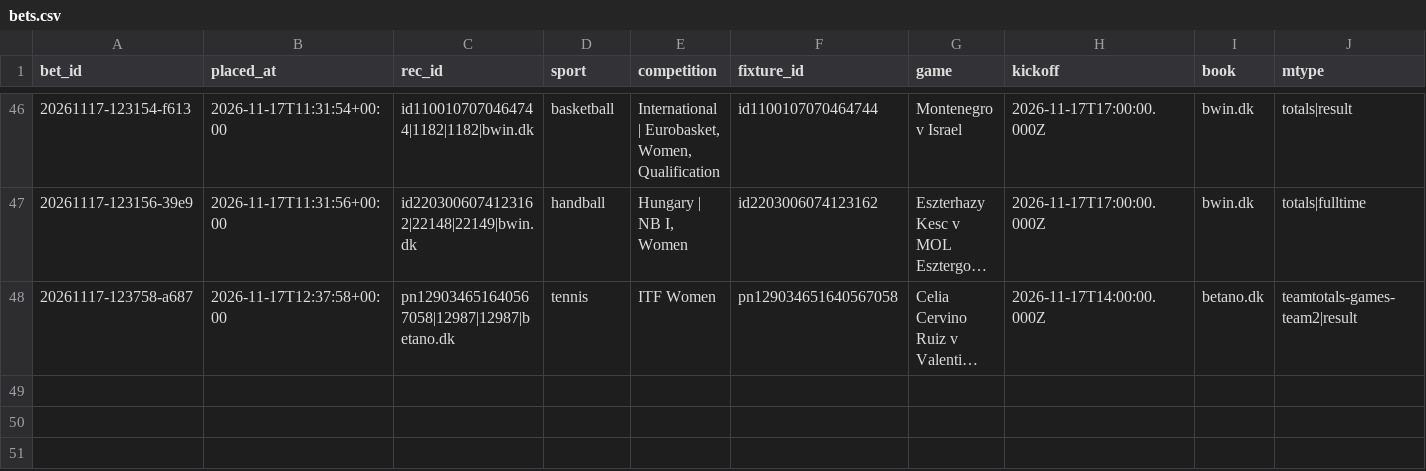
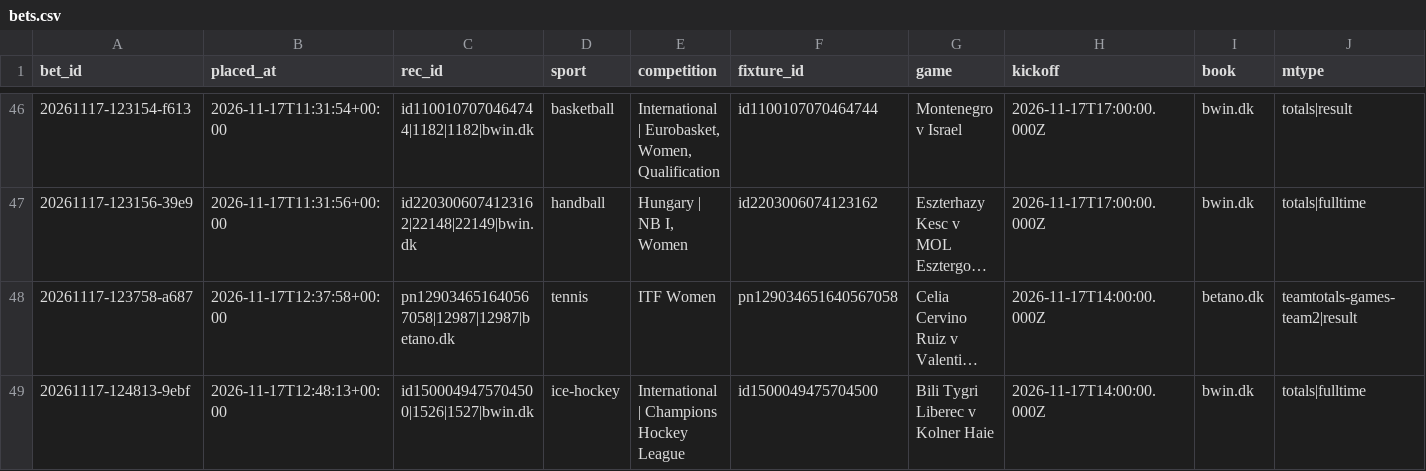
Before and after one commit to lukkeodds/livetest-log, a CSV file: data/bets.csv, drawn as a sheet; only a part is shown, gaps mark what is left out; long unchanged cells end in …; rows hold the shown columns only; the diff names each change by its address in the sheet, - before the commit and + after, or states it on an @@ line.

```diff
--- a/data/bets.csv
+++ b/data/bets.csv
+row 49: 20261117-124813-9ebf | 2026-11-17T12:48:13+00:00 | id1500049475704500|1526|1527|bwin.dk | ice-hockey | International | Champions Hockey League | id1500049475704500 | Bili Tygri Liberec v Kolner Haie | 2026-11-17T14:00:00.000Z | bwin.dk | totals|fulltime
```
Also changed, not shown: data/notified.csv, 2 other files.
